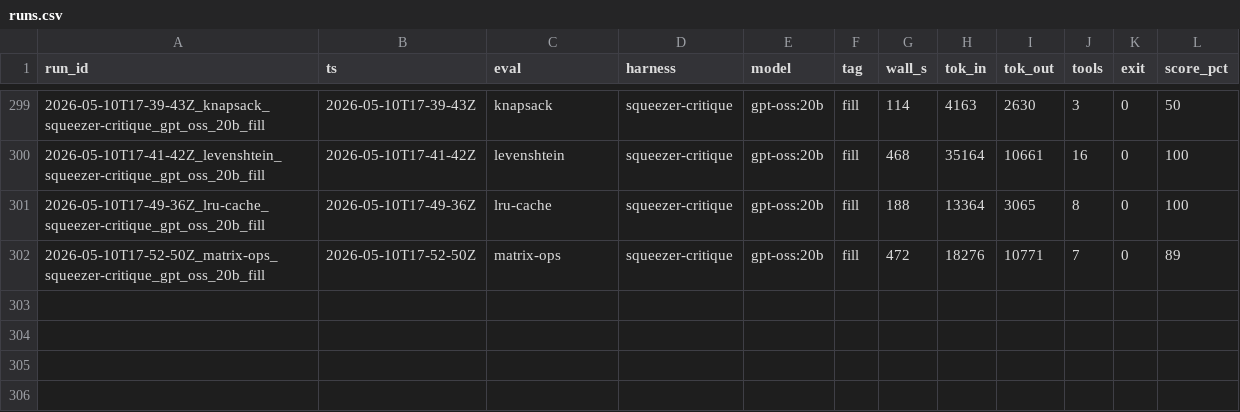
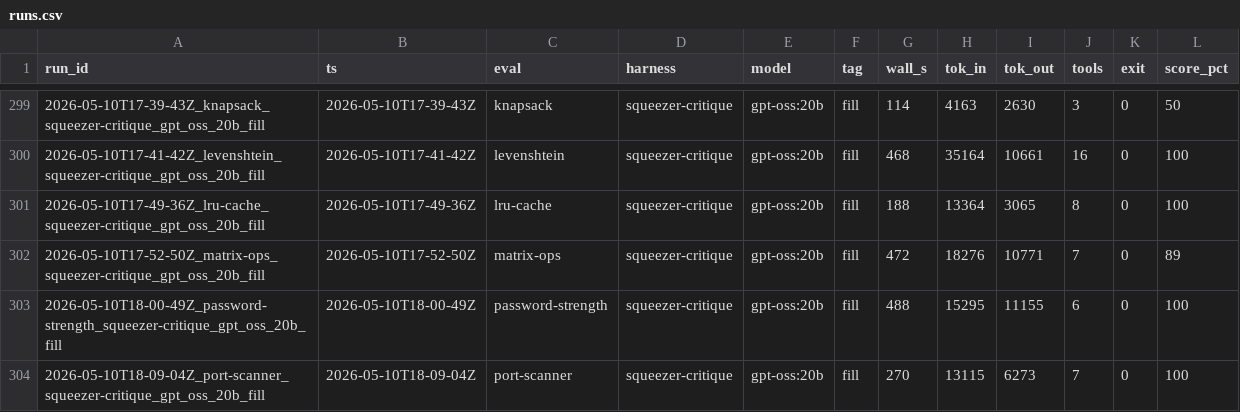
Before and after one commit to noahjohnson0/lemon-squeezer, a CSV file: runs.csv, drawn as a sheet; only a part is shown, gaps mark what is left out; the diff names each change by its address in the sheet, - before the commit and + after, or states it on an @@ line.

```diff
--- a/runs.csv
+++ b/runs.csv
+row 303: 2026-05-10T18-00-49Z_password-strength_squeezer-critique_gpt_oss_20b_fill | 2026-05-10T18-00-49Z | password-strength | squeezer-critique | gpt-oss:20b | fill | 488 | 15295 | 11155 | 6 | 0 | 100
+row 304: 2026-05-10T18-09-04Z_port-scanner_squeezer-critique_gpt_oss_20b_fill | 2026-05-10T18-09-04Z | port-scanner | squeezer-critique | gpt-oss:20b | fill | 270 | 13115 | 6273 | 7 | 0 | 100
```
Also changed, not shown: runs/2026-05-10T18-00-49Z_password-strength_squeezer-critique_gpt_oss_20b_fill/metrics.csv, 37 other files.
